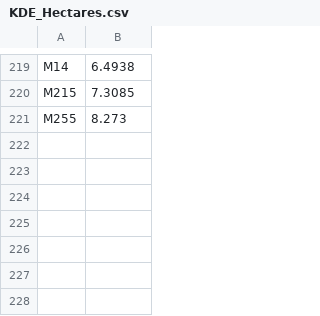
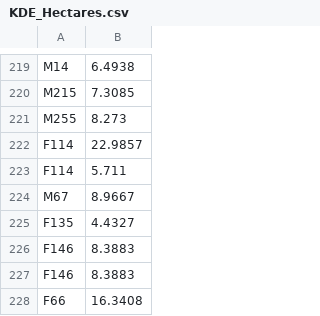
Before and after one commit to Drymarchon87/Heloderma-Spatial, a CSV file: KDE_Hectares.csv, drawn as a sheet; only a part is shown, gaps mark what is left out; the diff names each change by its address in the sheet, - before the commit and + after, or states it on an @@ line.

Commit message:
added excel tables

```diff
--- a/KDE_Hectares.csv
+++ b/KDE_Hectares.csv
+row 222: F114 | 22.9857
+row 223: F114 | 5.711
+row 224: M67 | 8.9667
+row 225: F135 | 4.4327
+row 226: F146 | 8.3883
+row 227: F146 | 8.3883
+row 228: F66 | 16.3408
```
Also changed, not shown: GM_Consolidated_ByYear.csv, MCP_Hectares.csv, 7 other files.
